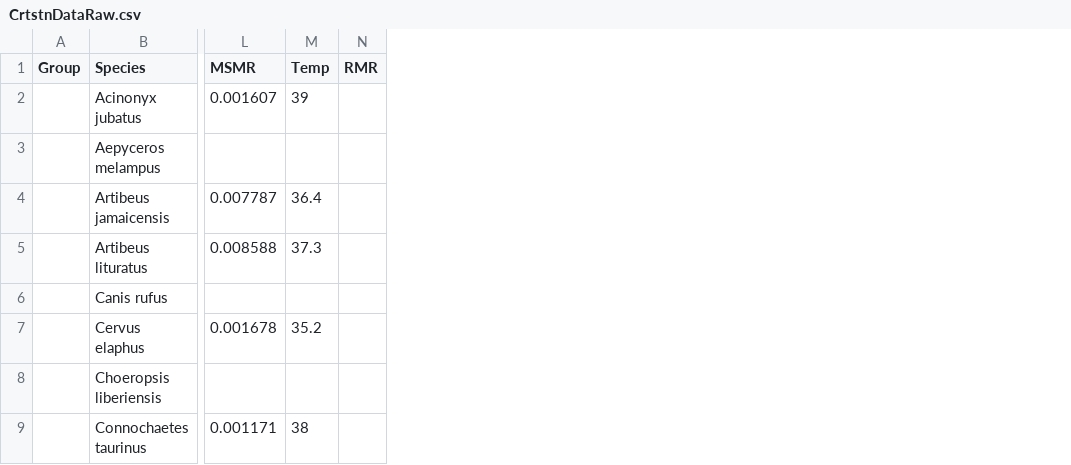
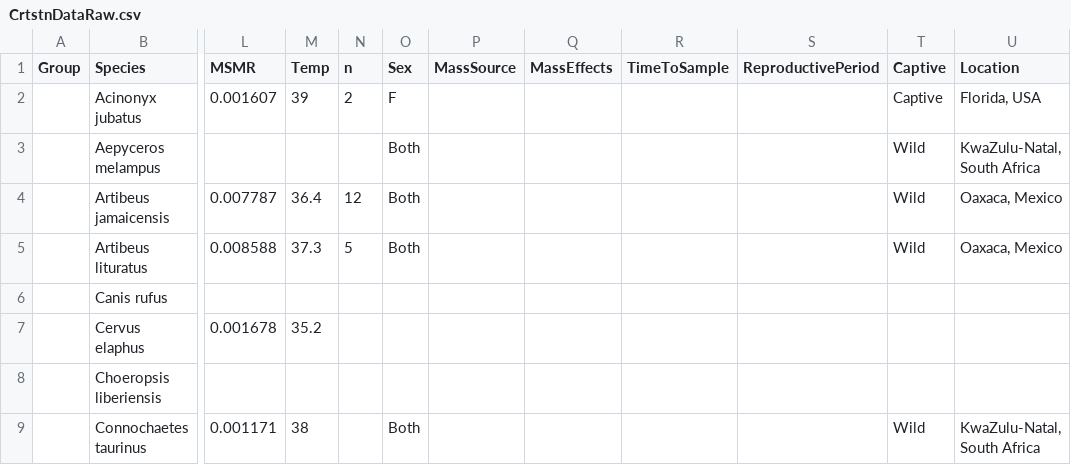
Before and after one commit to kphudson13/Mammal_Stress_2025, a CSV file: Corticosterone/CrtstnDataRaw.csv, drawn as a sheet; only a part is shown, gaps mark what is left out; removed rows and columns are numbered as before the commit, all else as after; the diff names each change by its address in the sheet, - before the commit and + after, or states it on an @@ line.

```diff
--- a/Corticosterone/CrtstnDataRaw.csv
+++ b/Corticosterone/CrtstnDataRaw.csv
-column N (RMR), empty
+column N (n), rows 2-5: 2 |  | 12 | 5
+column O (Sex), rows 2-9: F | Both | Both | Both |  |  |  | Both
+column P (MassSource), empty
+column Q (MassEffects), empty
+column R (TimeToSample), empty
+column S (ReproductivePeriod), empty
+column T (Captive), rows 2-9: Captive | Wild | Wild | Wild |  |  |  | Wild
+column U (Location), rows 2-9: Florida, USA | KwaZulu-Natal, South Africa | Oaxaca, Mexico | Oaxaca, Mexico |  |  |  | KwaZulu-Natal, South Africa
```
Also changed, not shown: Cortisol/CortisolDataClean.csv, Cortisol/CortisolDataRaw.csv, 5 other files.
